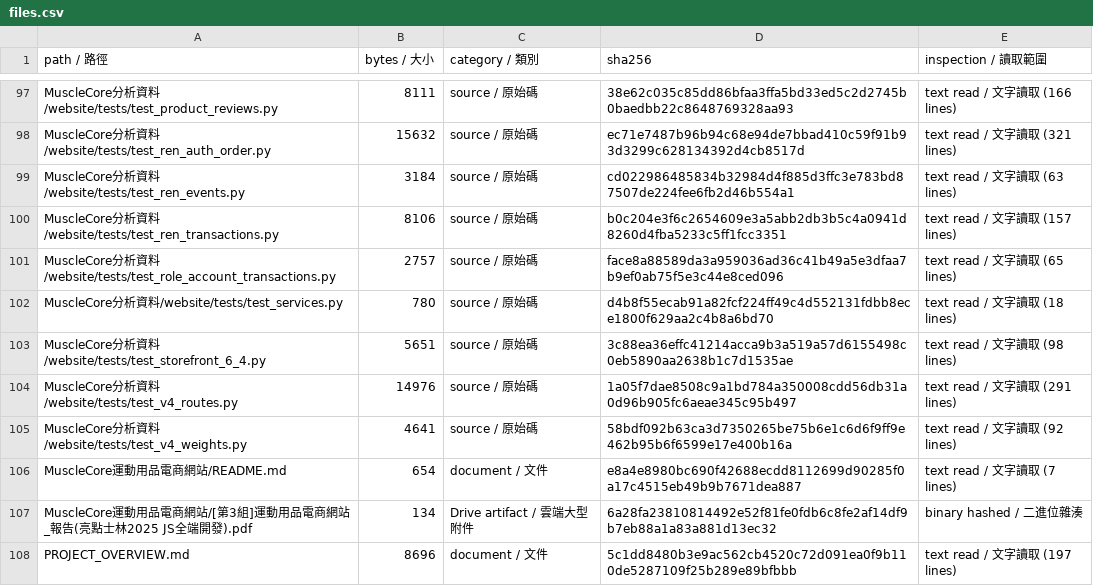
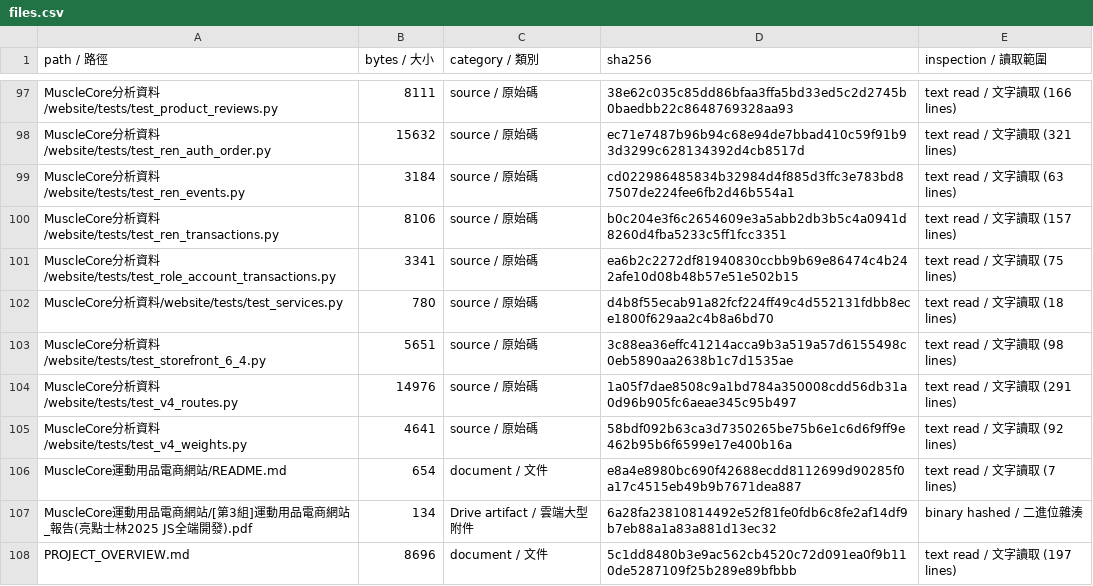
Before and after one commit to SamWang61/LLM_PJ, a CSV file: docs/inventory/files.csv, drawn as a sheet; only a part is shown, gaps mark what is left out.

```diff
--- a/docs/inventory/files.csv
+++ b/docs/inventory/files.csv
@@ -100,3 +100,3 @@ MuscleCore分析資料/website/tests/test_ren_events.py,3184,source / 原始碼,
 MuscleCore分析資料/website/tests/test_ren_transactions.py,8106,source / 原始碼,b0c204e3f6c2654609e3a5abb2db3b5c4a0941d8260d4fba5233c5ff1fcc3351,text read / 文字讀取 (157 lines)
-MuscleCore分析資料/website/tests/test_role_account_transactions.py,2757,source / 原始碼,face8a88589da3a959036ad36c41b49a5e3dfaa7b9ef0ab75f5e3c44e8ced096,text read / 文字讀取 (65 lines)
+MuscleCore分析資料/website/tests/test_role_account_transactions.py,3341,source / 原始碼,ea6b2c2272df81940830ccbb9b69e86474c4b242afe10d08b48b57e51e502b15,text read / 文字讀取 (75 lines)
 MuscleCore分析資料/website/tests/test_services.py,780,source / 原始碼,d4b8f55ecab91a82fcf224ff49c4d552131fdbb8ece1800f629aa2c4b8a6bd70,text read / 文字讀取 (18 lines)
```
Also changed, not shown: 2 other files.
